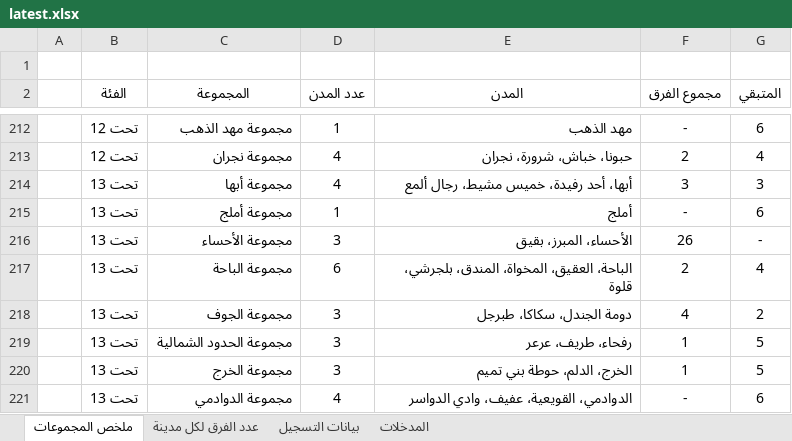
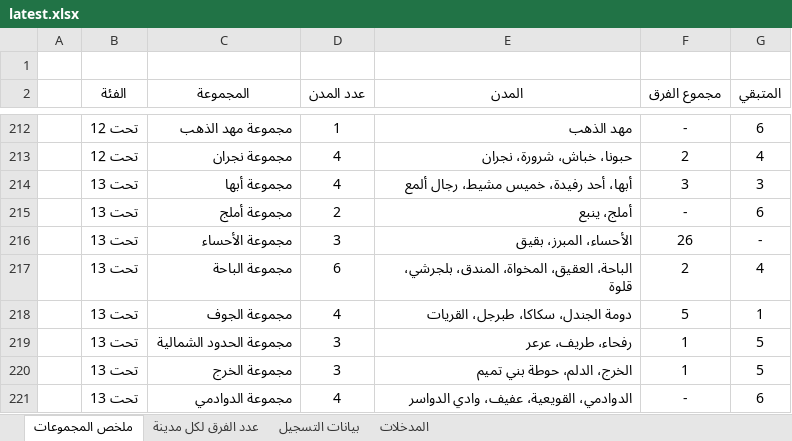
Before and after one commit to saff2026/clusters, an Excel workbook: cluster_analysis/latest.xlsx, sheet ملخص المجموعات, drawn as a sheet; only a part is shown, gaps mark what is left out; values as stored, in another font and other column widths than the file's, no borders; conditional formats and table styles not drawn; removed rows and columns are numbered as before the commit, all else as after; the diff covers the shown part only; the diff names each change by its address in the sheet, - before the commit and + after, or states it on an @@ line.

```diff
--- a/cluster_analysis/latest.xlsx (sheet ملخص المجموعات)
+++ b/cluster_analysis/latest.xlsx (sheet ملخص المجموعات)
-D215 (عدد المدن): 1
+D215 (عدد المدن): 2
-E215 (المدن): أملج
+E215 (المدن): أملج، ينبع
-row 218:  | تحت 13 | مجموعة الجوف | 3 | دومة الجندل، سكاكا، طبرجل | 4 | 2
+row 218:  | تحت 13 | مجموعة الجوف | 4 | دومة الجندل، سكاكا، طبرجل، القريات | 5 | 1
```
Also changed, not shown: 7 added rows, 4 removed rows and 4 edited cells elsewhere in this sheet, sheet المدخلات, sheet عدد الفرق لكل مدينة, sheet بيانات التسجيل, 10 other files.
